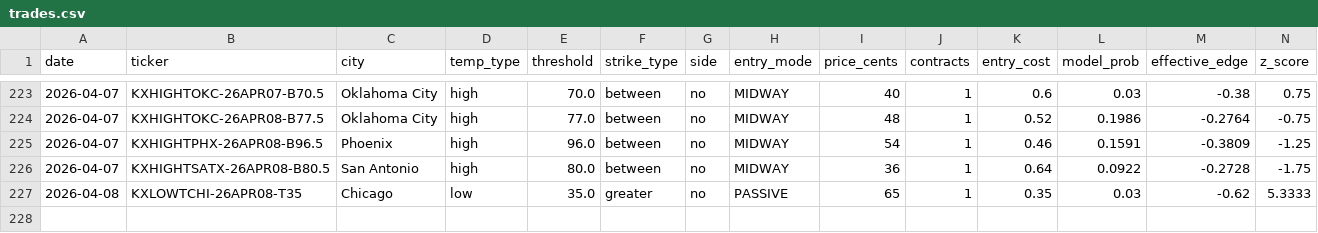
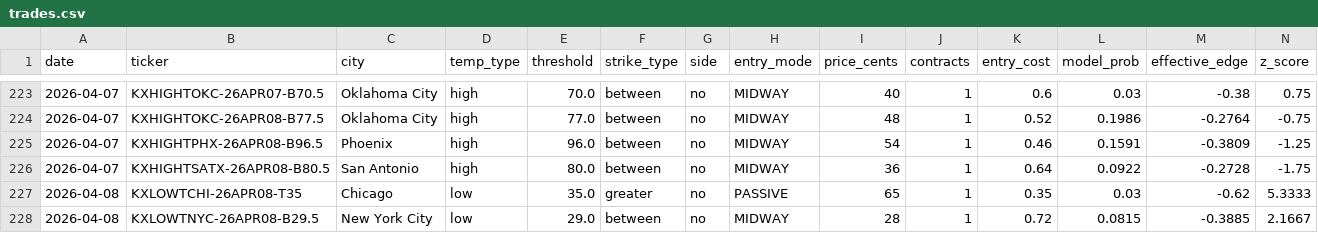
Before and after one commit to alexgarrison2/KalshiBotClaude, a CSV file: data/trades.csv, drawn as a sheet; only a part is shown, gaps mark what is left out; rows hold the shown columns only; the diff names each change by its address in the sheet, - before the commit and + after, or states it on an @@ line.

Commit message:
auto: trade log update

```diff
--- a/data/trades.csv
+++ b/data/trades.csv
+row 228: 2026-04-08 | KXLOWTNYC-26APR08-B29.5 | New York City | low | 29.0 | between | no | MIDWAY | 28 | 1 | 0.72 | 0.0815 | -0.3885 | 2.1667
```
